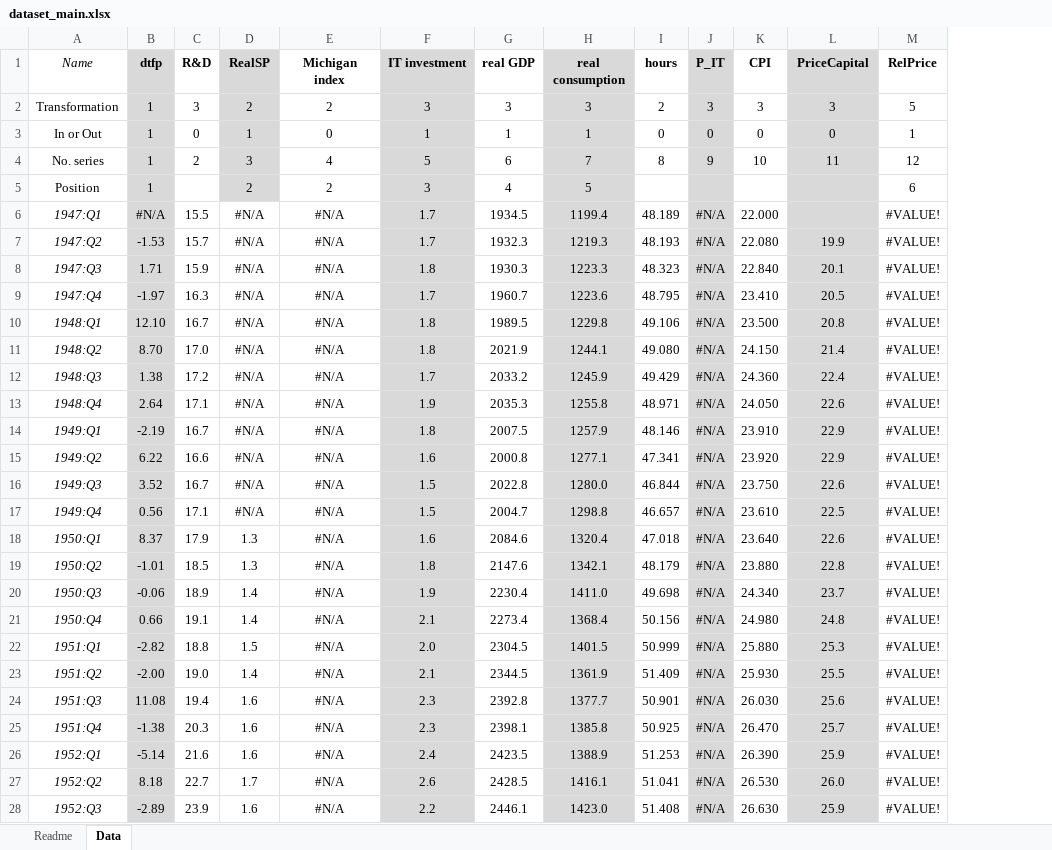
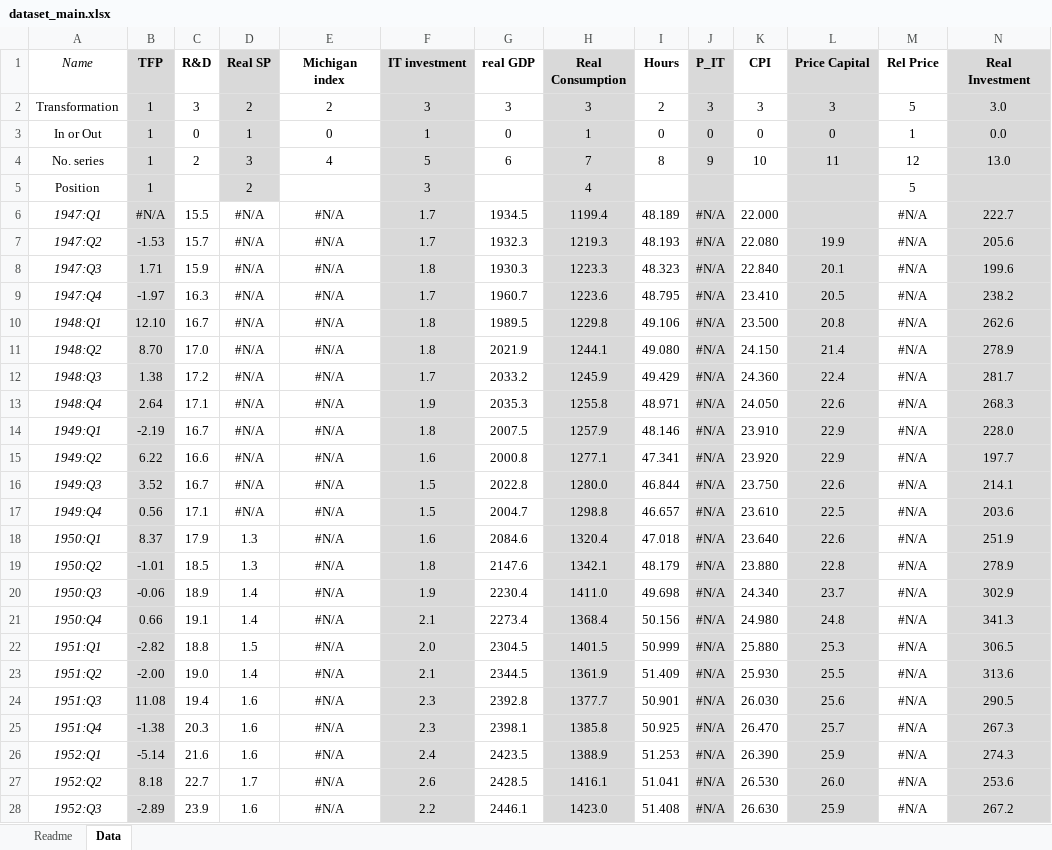
Before and after one commit to marcobrianti1989/Brianti_Gati_2017, an Excel workbook: Data/dataset_main.xlsx, sheet Data, drawn as a sheet; only a part is shown; values as stored, in another font and other column widths than the file's, no borders; the diff covers the shown part only; the diff names each change by its address in the sheet, - before the commit and + after, or states it on an @@ line.

Commit message:
1.11 Another specification in line with 1.4 and 1.6
 in line with 1.4 and 1.6. Also impact of relative prices is significan for both shocks

```diff
--- a/Data/dataset_main.xlsx (sheet Data)
+++ b/Data/dataset_main.xlsx (sheet Data)
+column N (Real Investment), rows 2-28: 3.0 | 0.0 | 13.0 |  | 222.7 | 205.6 | 199.6 | 238.2 | 262.6 | 278.9 | 281.7 | 268.3 | 228.0 | 197.7 | 214.1 | 203.6 | 251.9 | 278.9 | 302.9 | 341.3 | 306.5 | 313.6 | 290.5 | 267.3 | 274.3 | 253.6 | 267.2
-B1: dtfp
+B1: TFP
-D1: RealSP
+D1: Real SP
-H1: real consumption
+H1: Real Consumption
-I1: hours
+I1: Hours
-L1: PriceCapital
+L1: Price Capital
-M1: RelPrice
+M1: Rel Price
-G3 (real GDP): 1
+G3 (real GDP): 0
-E5 (Michigan index): 2
+E5 (Michigan index): (empty)
-G5 (real GDP): 4
+G5 (real GDP): (empty)
-H5 (Real Consumption): 5
+H5 (Real Consumption): 4
-M5 (Rel Price): 6
+M5 (Rel Price): 5
-M6:M28 (Rel Price): #VALUE!
+M6:M28 (Rel Price): #N/A
```
Also changed, not shown: 145 edited cells elsewhere in this sheet, formulas that keep their value, 18 other files.
